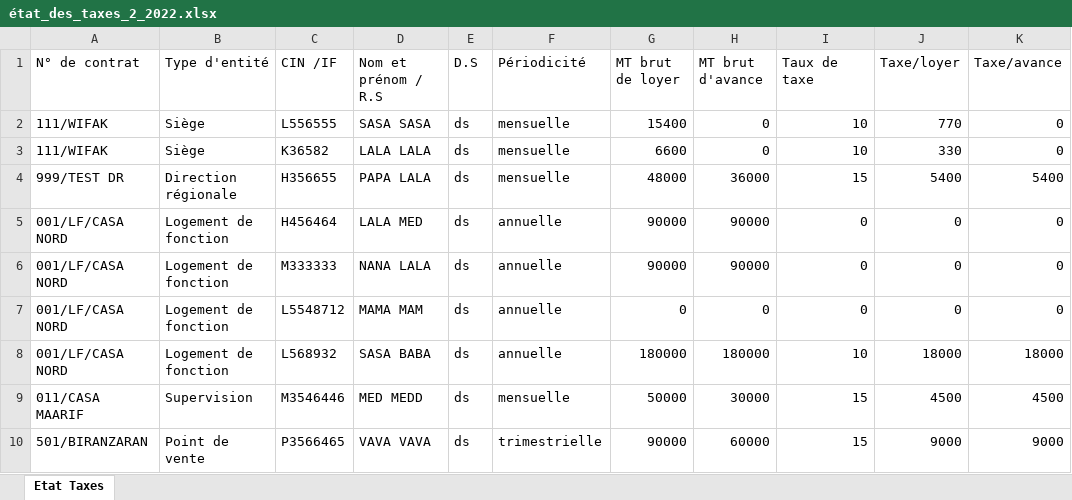
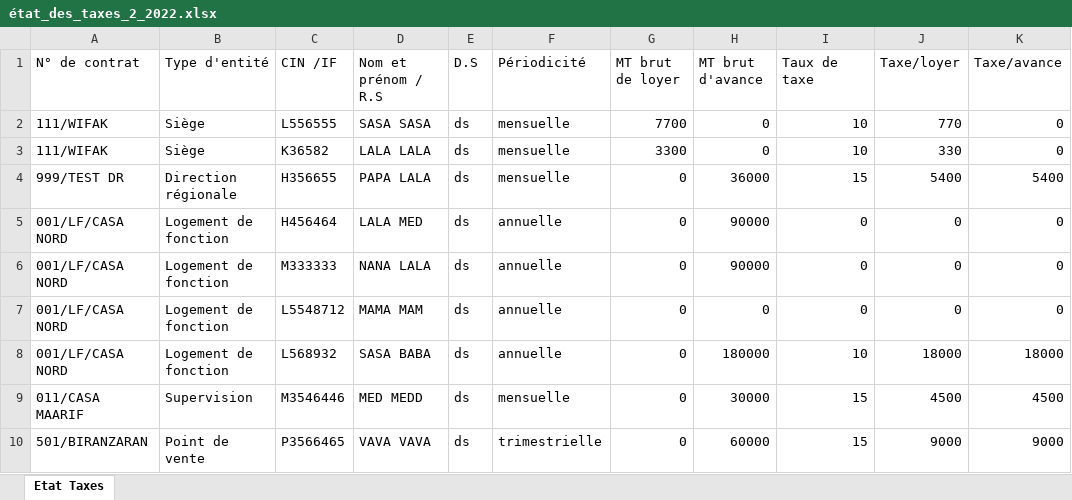
Before and after one commit to anasmasti/loyer-back, an Excel workbook: download/generated situation/état_des_taxes_xlsx/état_des_taxes_2_2022.xlsx, sheet Etat Taxes, drawn as a sheet; only a part is shown; values as stored, in another font and other column widths than the file's, no borders; the diff names each change by its address in the sheet, - before the commit and + after, or states it on an @@ line.

```diff
--- a/download/generated situation/état_des_taxes_xlsx/état_des_taxes_2_2022.xlsx (sheet Etat Taxes)
+++ b/download/generated situation/état_des_taxes_xlsx/état_des_taxes_2_2022.xlsx (sheet Etat Taxes)
-G2 (MT brut de loyer): 15400
+G2 (MT brut de loyer): 7700
-G3 (MT brut de loyer): 6600
+G3 (MT brut de loyer): 3300
-G4 (MT brut de loyer): 48000
+G4 (MT brut de loyer): 0
-G5:G6 (MT brut de loyer): 90000
+G5:G6 (MT brut de loyer): 0
-G8 (MT brut de loyer): 180000
+G8 (MT brut de loyer): 0
-G9 (MT brut de loyer): 50000
+G9 (MT brut de loyer): 0
-G10 (MT brut de loyer): 90000
+G10 (MT brut de loyer): 0
```
Also changed, not shown: 14 other files.
